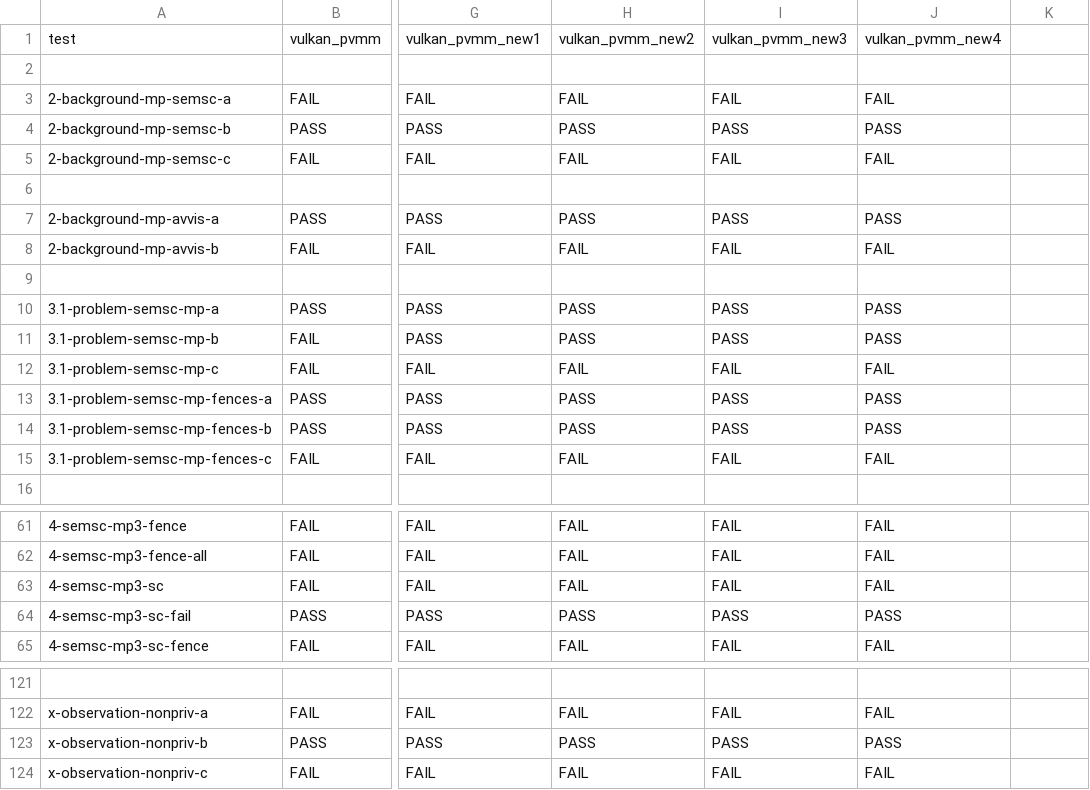
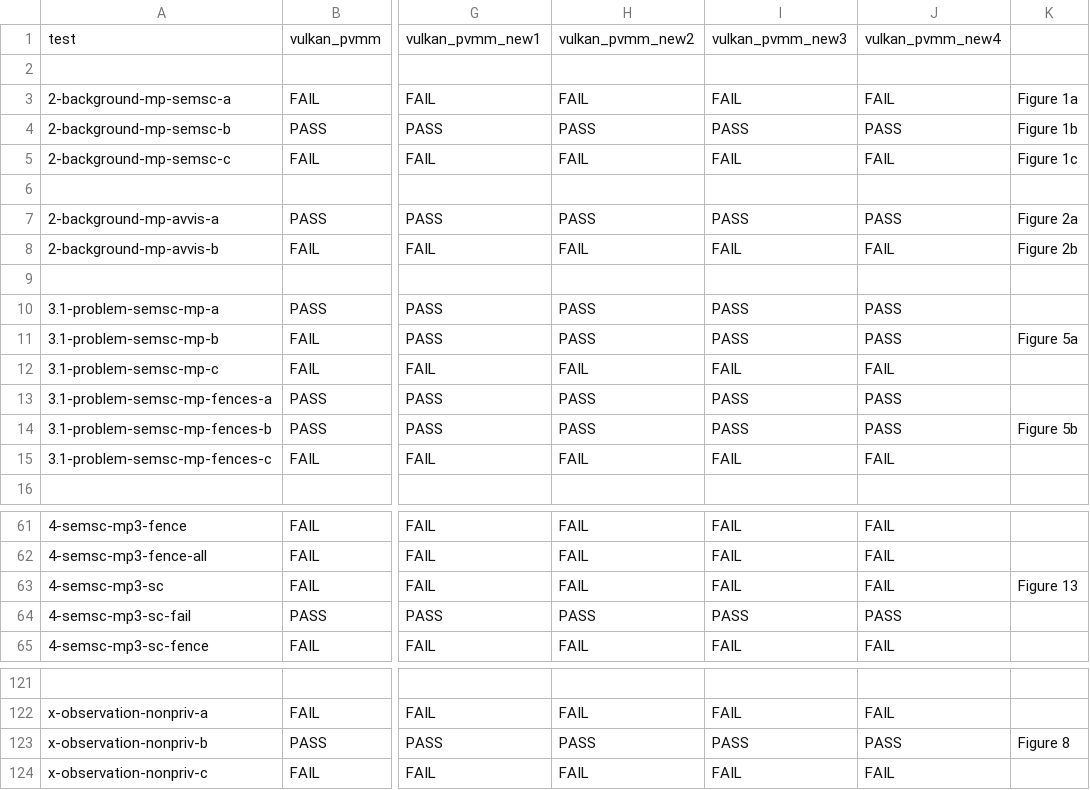
Before and after one commit to hernanponcedeleon/Dat3M, a CSV file: litmus/VULKAN/pvmm/expected-all.csv, drawn as a sheet; only a part is shown, gaps mark what is left out; the diff names each change by its address in the sheet, - before the commit and + after, or states it on an @@ line.

Commit message:
Marked figures

```diff
--- a/litmus/VULKAN/pvmm/expected-all.csv
+++ b/litmus/VULKAN/pvmm/expected-all.csv
-K3: (empty)
+K3: Figure 1a
-K4: (empty)
+K4: Figure 1b
-K5: (empty)
+K5: Figure 1c
-K7: (empty)
+K7: Figure 2a
-K8: (empty)
+K8: Figure 2b
-K11: (empty)
+K11: Figure 5a
-K14: (empty)
+K14: Figure 5b
-K63: (empty)
+K63: Figure 13
-K123: (empty)
+K123: Figure 8
```
Also changed, not shown: litmus/VULKAN/pvmm/expected-chains.csv, litmus/VULKAN/pvmm/expected-nochains.csv, 4 other files.
